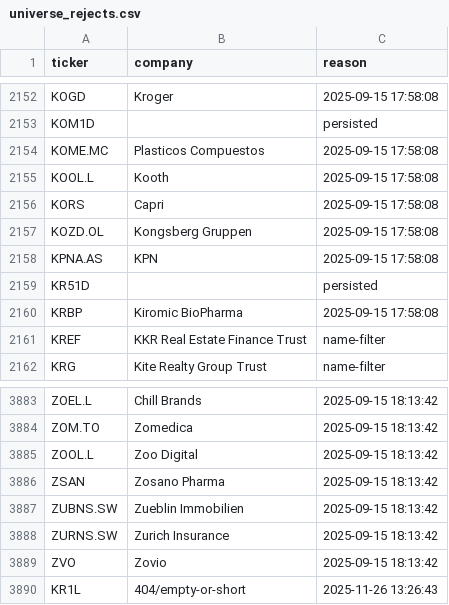
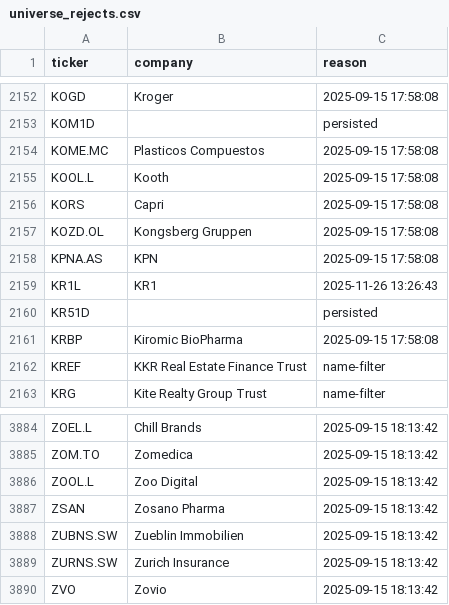
Before and after one commit to andrei1234D/GPT5, a CSV file: data/universe_rejects.csv, drawn as a sheet; only a part is shown, gaps mark what is left out.

```diff
--- a/data/universe_rejects.csv
+++ b/data/universe_rejects.csv
@@ -2158,2 +2158,3 @@ KOZD.OL,Kongsberg Gruppen,2025-09-15 17:58:08
 KPNA.AS,KPN,2025-09-15 17:58:08
+KR1L,KR1,2025-11-26 13:26:43
 KR51D,,persisted
@@ -3889,2 +3890 @@ ZURNS.SW,Zurich Insurance,2025-09-15 18:13:42
 ZVO,Zovio,2025-09-15 18:13:42
-KR1L,404/empty-or-short,2025-11-26 13:26:43
```
Also changed, not shown: data/stage1_kept.csv, data/stage2_merged.csv, 1 other file.
